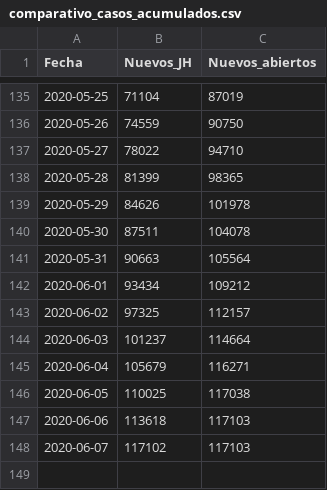
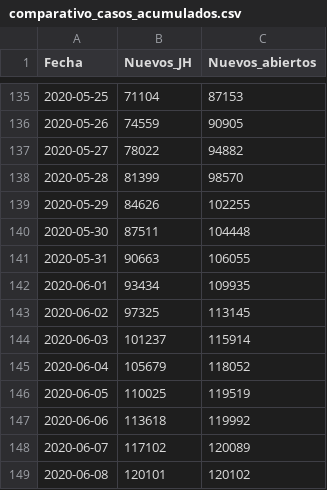
Before and after one commit to rodrigolece/Mexico-datos, a CSV file: datos_abiertos/formato_especial/comparativo_casos_acumulados.csv, drawn as a sheet; only a part is shown, gaps mark what is left out; the diff covers the shown part only.

```diff
--- a/datos_abiertos/formato_especial/comparativo_casos_acumulados.csv
+++ b/datos_abiertos/formato_especial/comparativo_casos_acumulados.csv
@@ -135,14 +135,15 @@ Fecha,Nuevos_JH,Nuevos_abiertos
-2020-05-25,71104,87019
-2020-05-26,74559,90750
-2020-05-27,78022,94710
-2020-05-28,81399,98365
-2020-05-29,84626,101978
-2020-05-30,87511,104078
-2020-05-31,90663,105564
-2020-06-01,93434,109212
-2020-06-02,97325,112157
-2020-06-03,101237,114664
-2020-06-04,105679,116271
-2020-06-05,110025,117038
-2020-06-06,113618,117103
-2020-06-07,117102,117103
+2020-05-25,71104,87153
+2020-05-26,74559,90905
+2020-05-27,78022,94882
+2020-05-28,81399,98570
+2020-05-29,84626,102255
+2020-05-30,87511,104448
+2020-05-31,90663,106055
+2020-06-01,93434,109935
+2020-06-02,97325,113145
+2020-06-03,101237,115914
+2020-06-04,105679,118052
+2020-06-05,110025,119519
+2020-06-06,113618,119992
+2020-06-07,117102,120089
+2020-06-08,120101,120102
```
Also changed, not shown: 50 edited cells elsewhere in this file, datos_abiertos/formato_especial/comparativo_casos_nuevos.csv, 32 other files.
